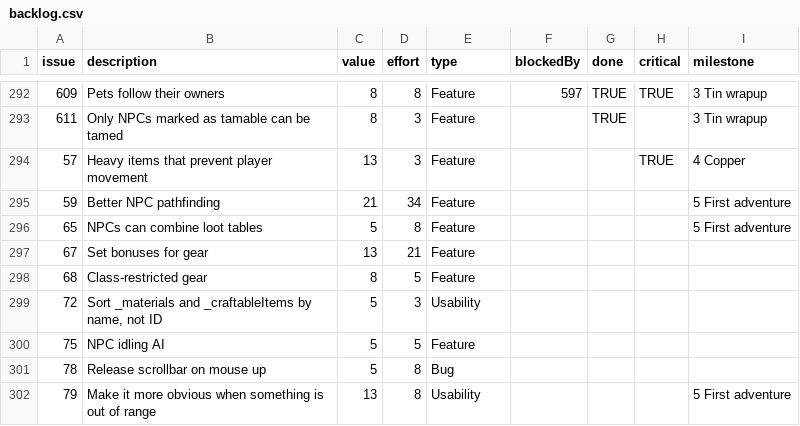
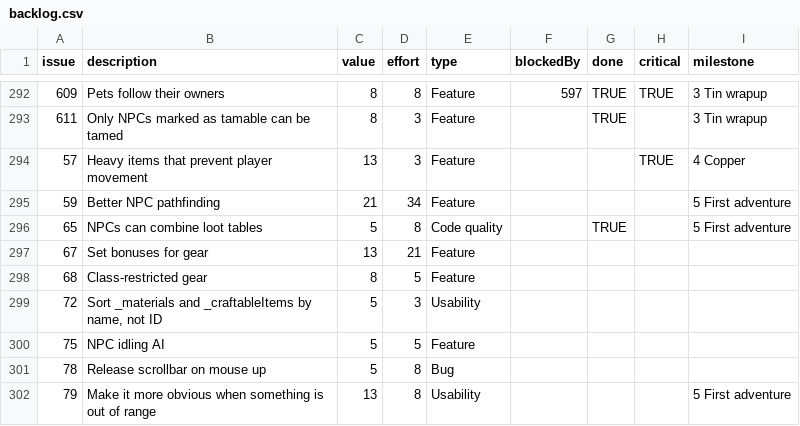
Before and after one commit to timgurto/Hellas, a CSV file: doc/backlog/backlog.csv, drawn as a sheet; only a part is shown, gaps mark what is left out.

Commit message:
Add composite loot tables

```diff
--- a/doc/backlog/backlog.csv
+++ b/doc/backlog/backlog.csv
@@ -295,3 +295,3 @@ issue,description,value,effort,type,blockedBy,done,critical,milestone
 59,Better NPC pathfinding,21,34,Feature,,,,5 First adventure
-65,NPCs can combine loot tables,5,8,Feature,,,,5 First adventure
+65,NPCs can combine loot tables,5,8,Code quality,,TRUE,,5 First adventure
 67,Set bonuses for gear,13,21,Feature,,,,
```
Also changed, not shown: 9 other files.
